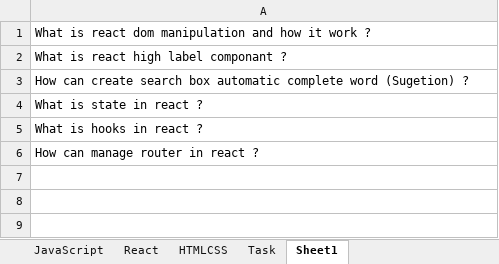
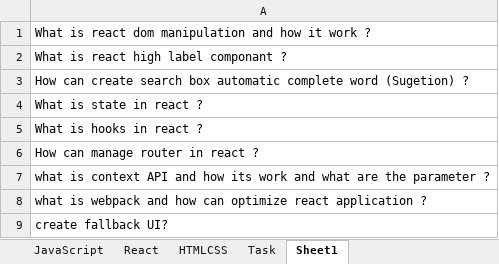
Before and after one commit to Abhi13011990/namstey-react, an Excel workbook: JsToDoList/ToDoLearning.xlsx, sheet Sheet1, drawn as a sheet; values as stored, in another font and other column widths than the file's, no borders; the diff names each change by its address in the sheet, - before the commit and + after, or states it on an @@ line.

```diff
--- a/JsToDoList/ToDoLearning.xlsx (sheet Sheet1)
+++ b/JsToDoList/ToDoLearning.xlsx (sheet Sheet1)
+row 7: what is context API and how its work and what are the parameter ?
+row 8: what is webpack and how can optimize react application ?
+row 9: create fallback UI?
```
Also changed, not shown: sheet React, 8 other files.
